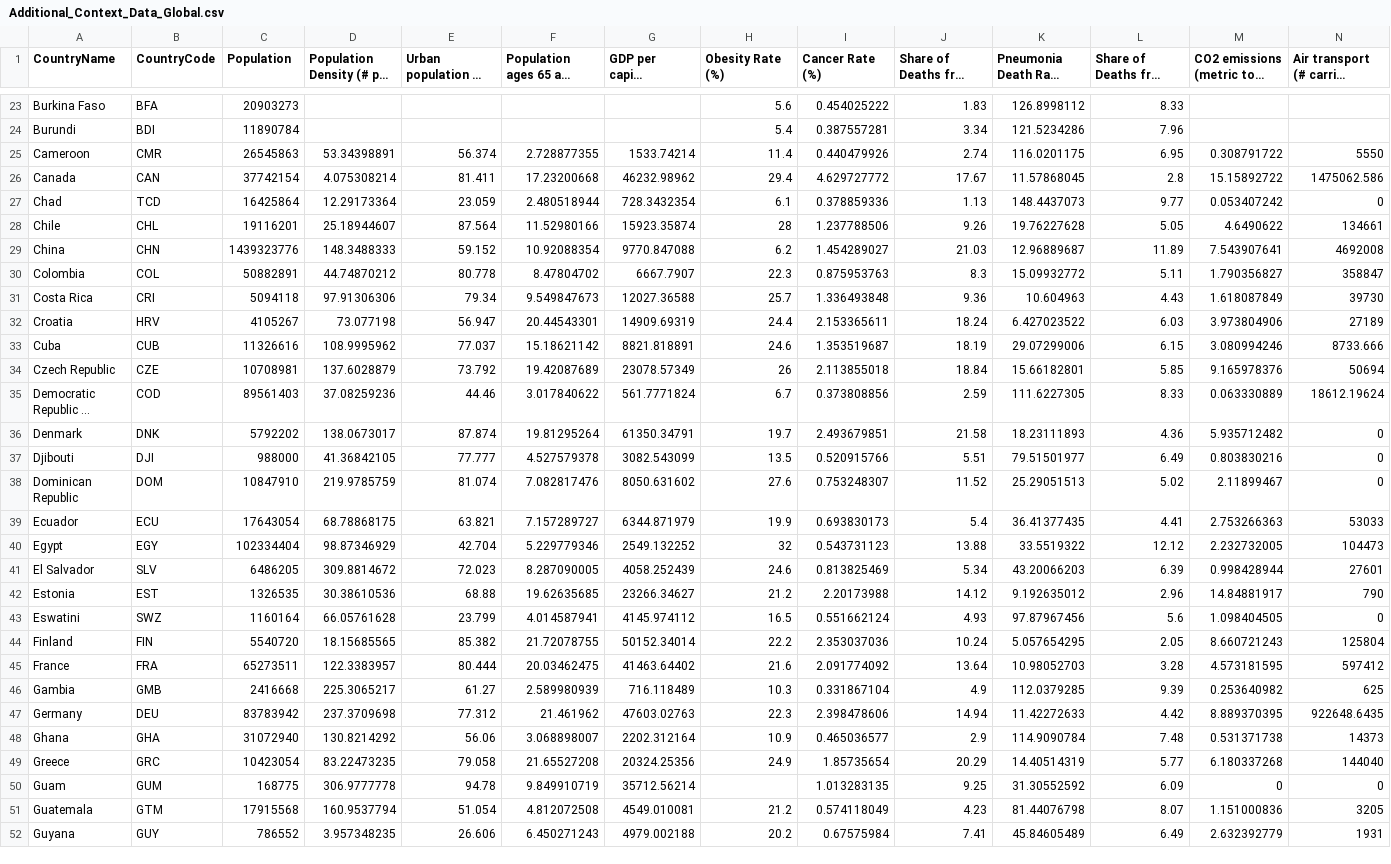
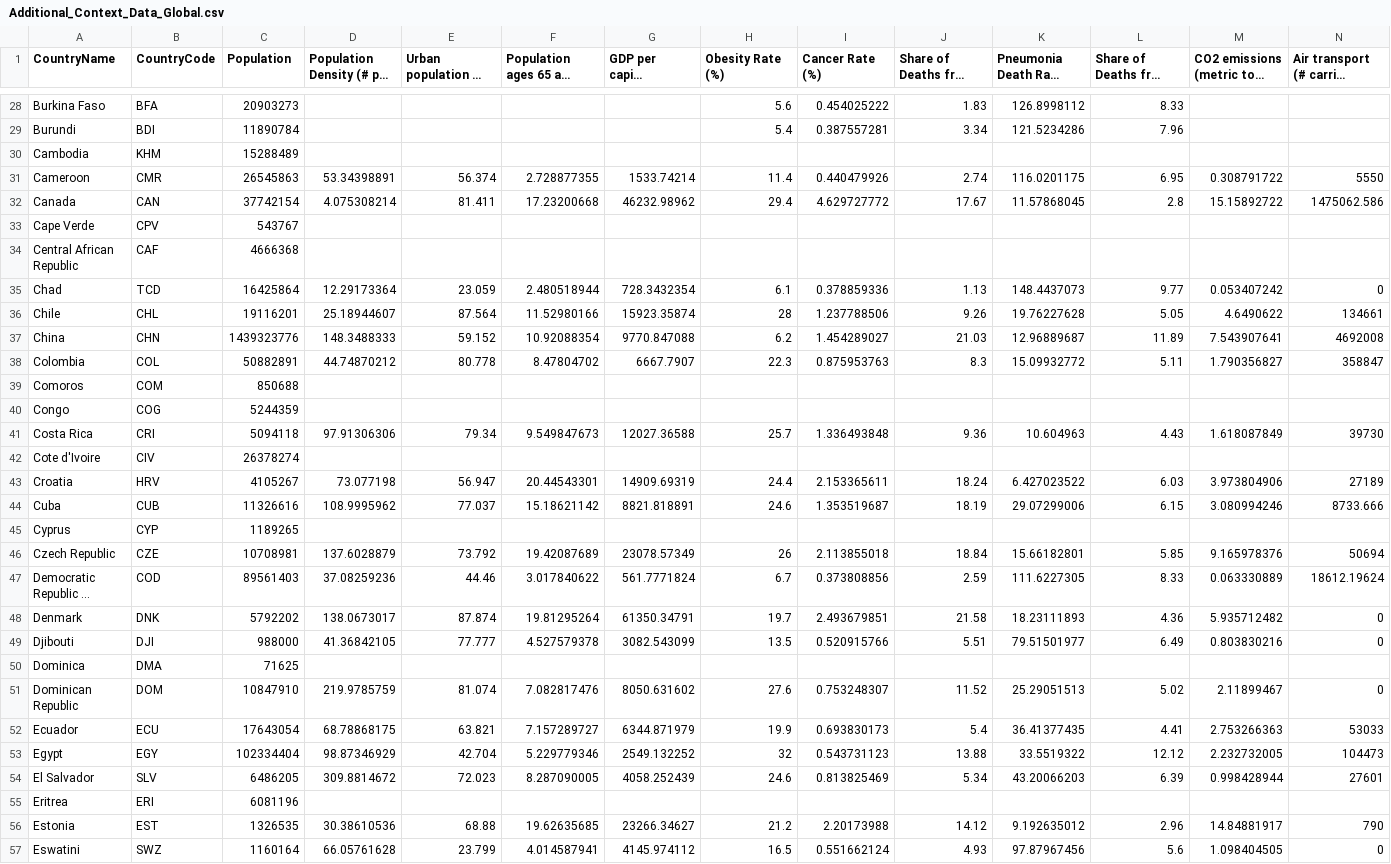
Before and after one commit to riccardoscheda/Bologna-Against-COVID, a CSV file: covid_xprize/examples/predictors/lstm/data/Additional_Context_Data_Global.csv, drawn as a sheet; only a part is shown, gaps mark what is left out; the shorter side is filled out with more unchanged rows; long unchanged cells end in …; the diff covers the shown part only; the diff names each change by its address in the sheet, - before the commit and + after, or states it on an @@ line.

Commit message:
#132 Add population estimates for each country provided by Oxford

```diff
--- a/covid_xprize/examples/predictors/lstm/data/Additional_Context_Data_Global.csv
+++ b/covid_xprize/examples/predictors/lstm/data/Additional_Context_Data_Global.csv
+row 30: Cambodia | KHM | 15288489
+row 33: Cape Verde | CPV | 543767
+row 34: Central African Republic | CAF | 4666368
+row 39: Comoros | COM | 850688
+row 40: Congo | COG | 5244359
+row 42: Cote d'Ivoire | CIV | 26378274
+row 45: Cyprus | CYP | 1189265
+row 50: Dominica | DMA | 71625
+row 55: Eritrea | ERI | 6081196
```
Also changed, not shown: 34 added rows elsewhere in this file, 1 other file.
